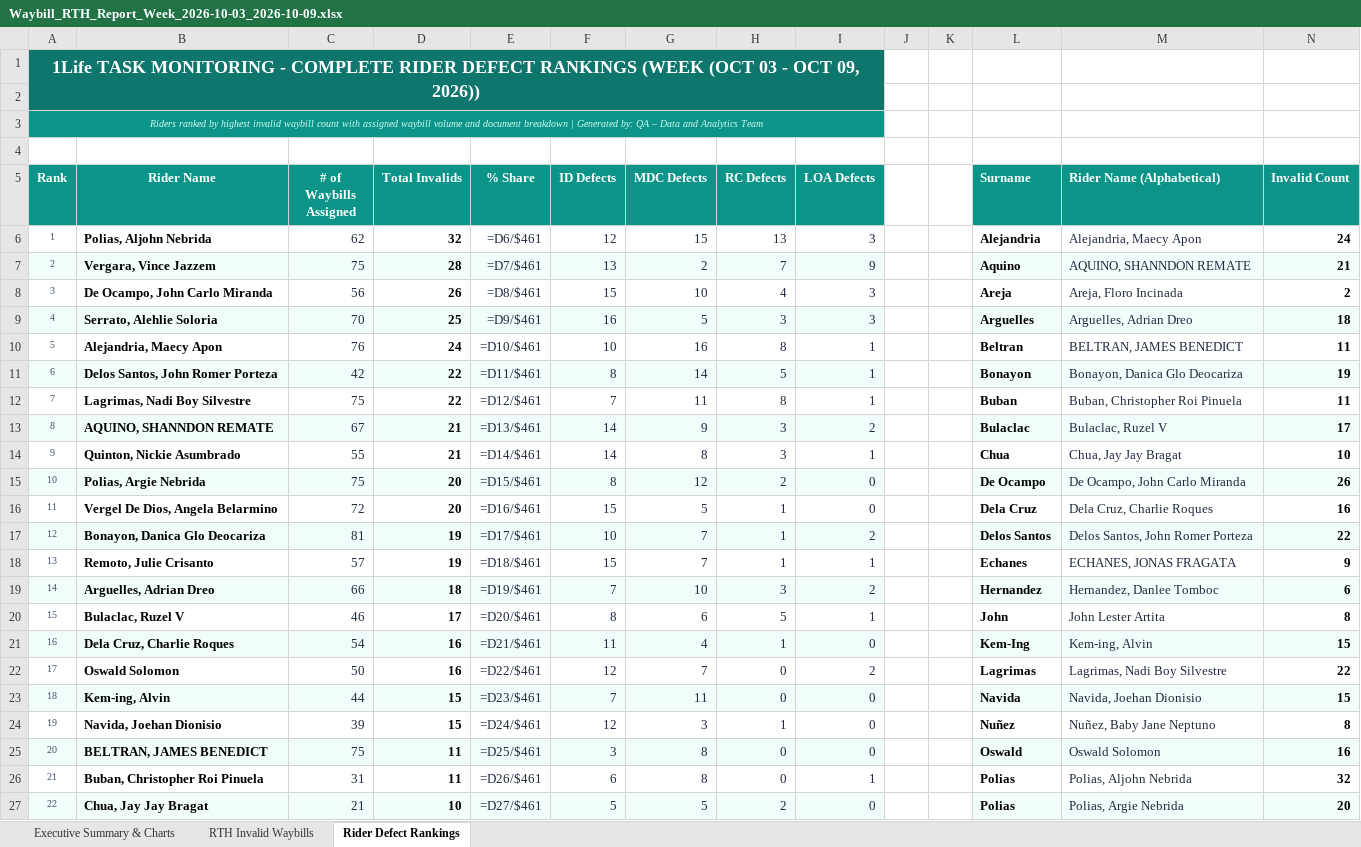
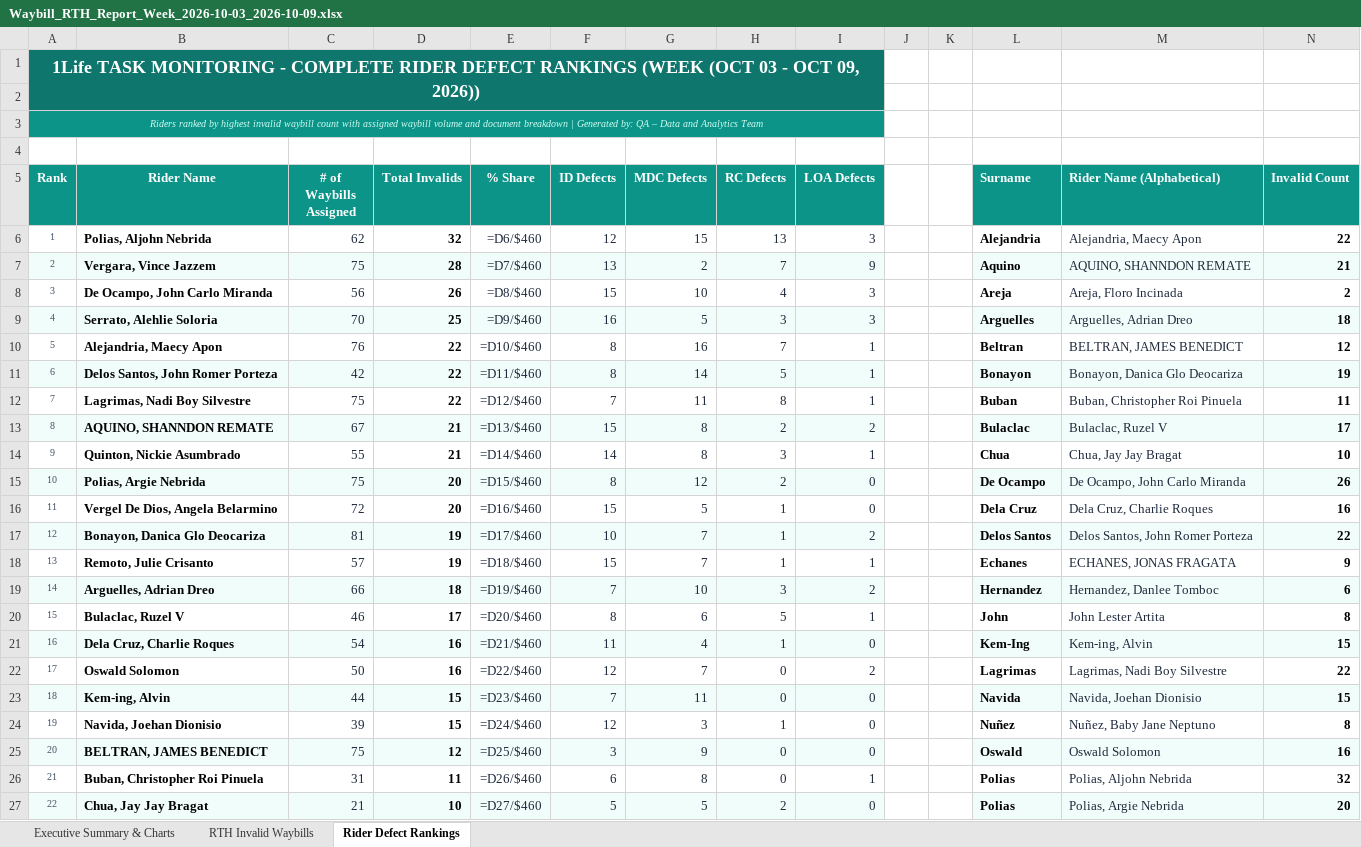
Before and after one commit to arabella04/waybill-qa-dashboard, an Excel workbook: Waybill_RTH_Report_Week_2026-10-03_2026-10-09.xlsx, sheet Rider Defect Rankings, drawn as a sheet; only a part is shown; values as stored, in another font and other column widths than the file's, no borders; formulas without a stored value are shown as written; charts and pictures not drawn; the diff covers the shown part only; the diff names each change by its address in the sheet, - before the commit and + after, or states it on an @@ line.

```diff
--- a/Waybill_RTH_Report_Week_2026-10-03_2026-10-09.xlsx (sheet Rider Defect Rankings)
+++ b/Waybill_RTH_Report_Week_2026-10-03_2026-10-09.xlsx (sheet Rider Defect Rankings)
-E6 (% Share): =D6/$461
+E6 (% Share): =D6/$460
-N6 (Invalid Count): 24
+N6 (Invalid Count): 22
-E7 (% Share): =D7/$461
+E7 (% Share): =D7/$460
-E8 (% Share): =D8/$461
+E8 (% Share): =D8/$460
-E9 (% Share): =D9/$461
+E9 (% Share): =D9/$460
-D10 (Total Invalids): 24
+D10 (Total Invalids): 22
-E10 (% Share): =D10/$461
+E10 (% Share): =D10/$460
-F10 (ID Defects): 10
+F10 (ID Defects): 8
-H10 (RC Defects): 8
+H10 (RC Defects): 7
-N10 (Invalid Count): 11
+N10 (Invalid Count): 12
-E11 (% Share): =D11/$461
+E11 (% Share): =D11/$460
-E12 (% Share): =D12/$461
+E12 (% Share): =D12/$460
-E13 (% Share): =D13/$461
+E13 (% Share): =D13/$460
-F13 (ID Defects): 14
+F13 (ID Defects): 15
-G13 (MDC Defects): 9
+G13 (MDC Defects): 8
-H13 (RC Defects): 3
+H13 (RC Defects): 2
-E14 (% Share): =D14/$461
+E14 (% Share): =D14/$460
-E15 (% Share): =D15/$461
+E15 (% Share): =D15/$460
-E16 (% Share): =D16/$461
+E16 (% Share): =D16/$460
-E17 (% Share): =D17/$461
+E17 (% Share): =D17/$460
-E18 (% Share): =D18/$461
+E18 (% Share): =D18/$460
-E19 (% Share): =D19/$461
+E19 (% Share): =D19/$460
-E20 (% Share): =D20/$461
+E20 (% Share): =D20/$460
-E21 (% Share): =D21/$461
+E21 (% Share): =D21/$460
-E22 (% Share): =D22/$461
+E22 (% Share): =D22/$460
-E23 (% Share): =D23/$461
+E23 (% Share): =D23/$460
-E24 (% Share): =D24/$461
+E24 (% Share): =D24/$460
-D25 (Total Invalids): 11
+D25 (Total Invalids): 12
-E25 (% Share): =D25/$461
+E25 (% Share): =D25/$460
-G25 (MDC Defects): 8
+G25 (MDC Defects): 9
-E26 (% Share): =D26/$461
+E26 (% Share): =D26/$460
-E27 (% Share): =D27/$461
+E27 (% Share): =D27/$460
```
Also changed, not shown: 5 edited cells elsewhere in this sheet, sheet RTH Invalid Waybills, sheet Executive Summary & Charts, Waybill_RTH_Invalid_Documents_Report.xlsx, Waybill_RTH_Report_Latest_Week.xlsx, 9 other files.
